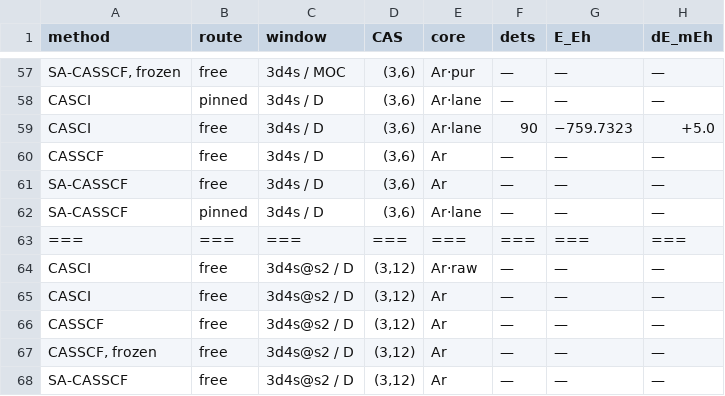
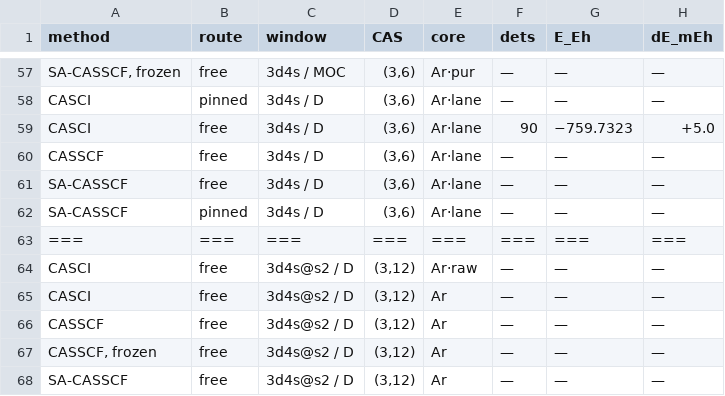
Before and after one commit to KashpurovichYuri/AtomPy, a CSV file: elements/Sc-unc/TABLE.csv, drawn as a sheet; only a part is shown, gaps mark what is left out; the diff names each change by its address in the sheet, - before the commit and + after, or states it on an @@ line.

```diff
--- a/elements/Sc-unc/TABLE.csv
+++ b/elements/Sc-unc/TABLE.csv
-E60:E61 (core): Ar
+E60:E61 (core): Ar·lane
```
Also changed, not shown: elements/C/TABLE.csv, elements/Si/TABLE.csv, 12 other files.
